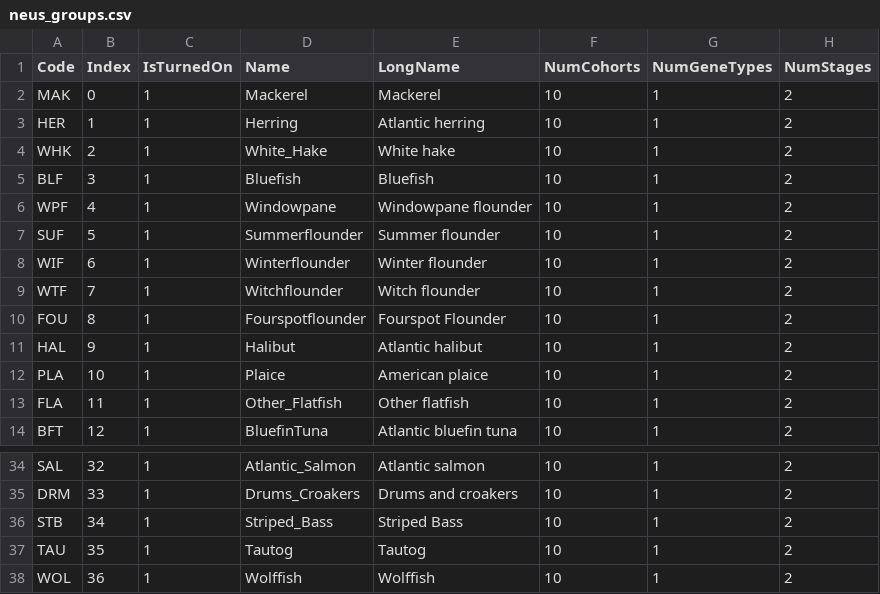
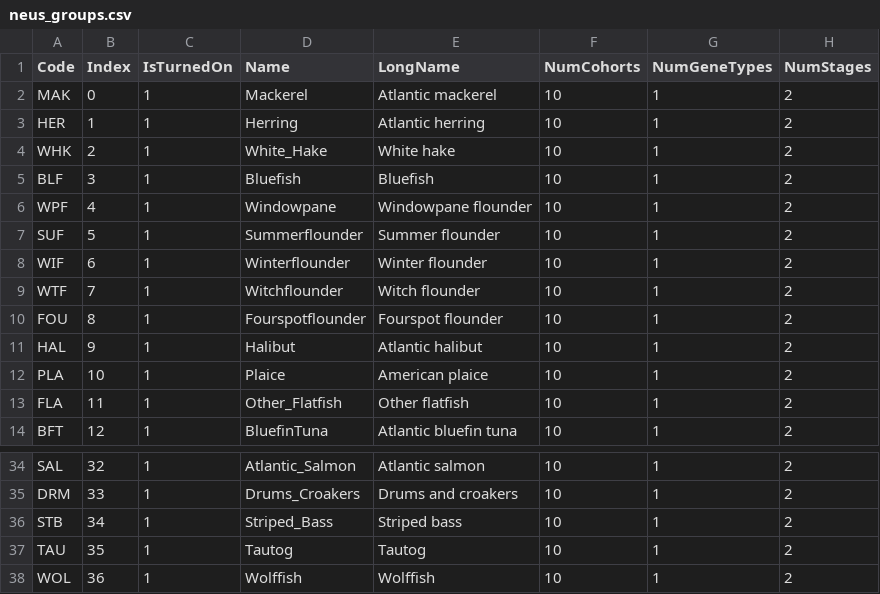
Before and after one commit to NEFSC/READ-EDAB-neusAtlantis, a CSV file: currentVersion/neus_groups.csv, drawn as a sheet; only a part is shown, gaps mark what is left out; the diff names each change by its address in the sheet, - before the commit and + after, or states it on an @@ line.

Commit message:
LongName changes in neus_groups for consistency. - omitted white space. - lower case in names

```diff
--- a/currentVersion/neus_groups.csv
+++ b/currentVersion/neus_groups.csv
-E2 (LongName): Mackerel
+E2 (LongName): Atlantic mackerel
-E10 (LongName): Fourspot Flounder
+E10 (LongName): Fourspot flounder
-E36 (LongName): Striped Bass
+E36 (LongName): Striped bass
```
